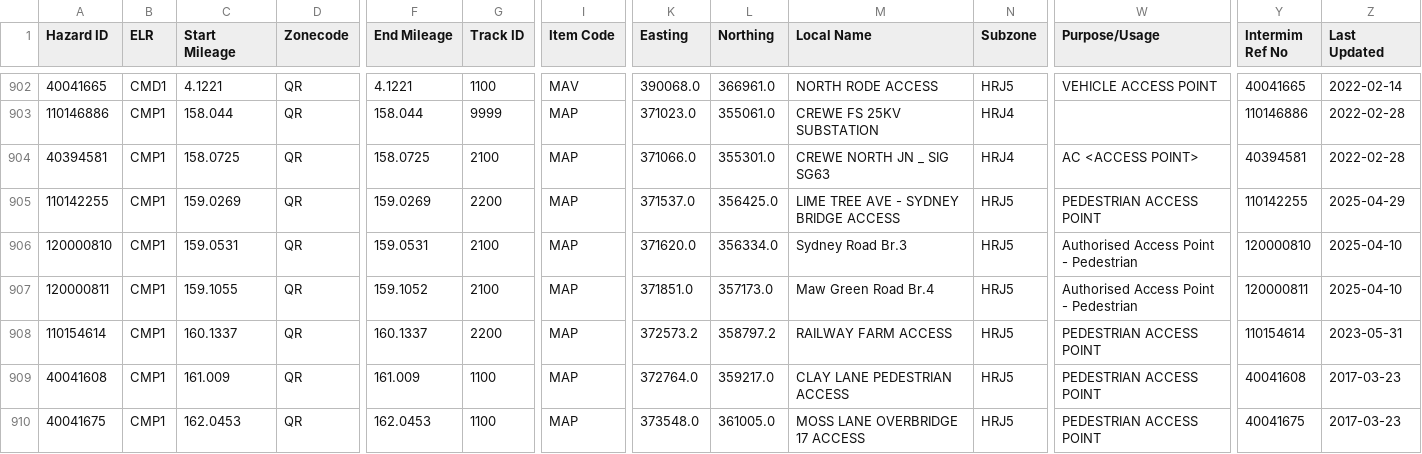
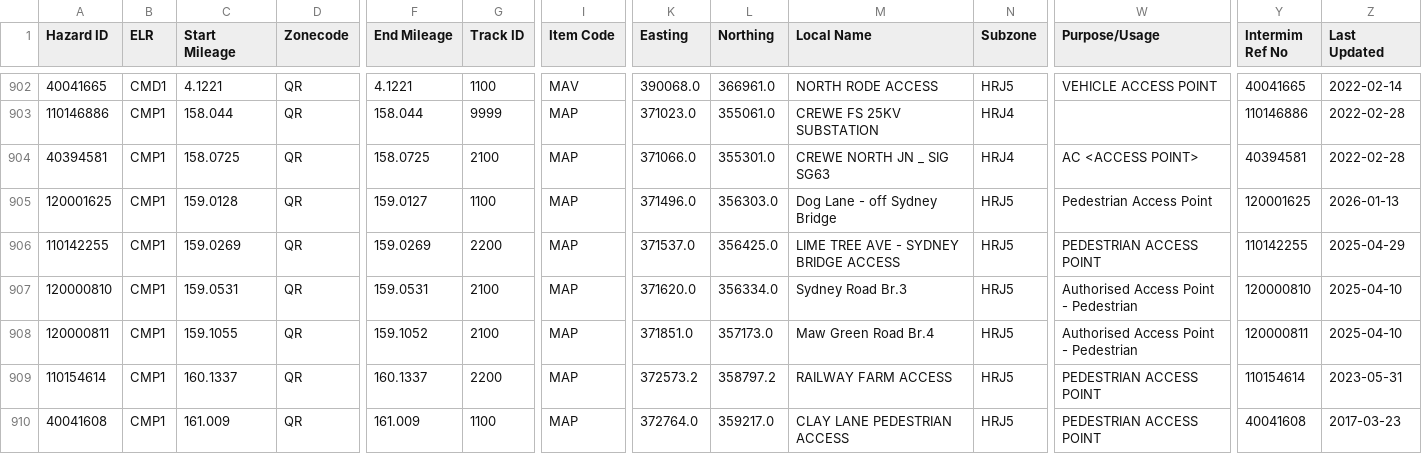
Before and after one commit to infrastructureclub/nr-national-hazard-directory, a CSV file: data/QR/coreData.csv, drawn as a sheet; only a part is shown, gaps mark what is left out; the shorter side is filled out with more unchanged rows; rows hold the shown columns only; the diff names each change by its address in the sheet, - before the commit and + after, or states it on an @@ line.

Commit message:
Automatic NRNHD data update

```diff
--- a/data/QR/coreData.csv
+++ b/data/QR/coreData.csv
+row 905: 120001625 | CMP1 | 159.0128 | QR | 159.0127 | 1100 | MAP | 371496.0 | 356303.0 | Dog Lane - off Sydney Bridge | HRJ5 | Pedestrian Access Point | 120001625 | 2026-01-13
```
Also changed, not shown: data/QL/coreData.csv.
